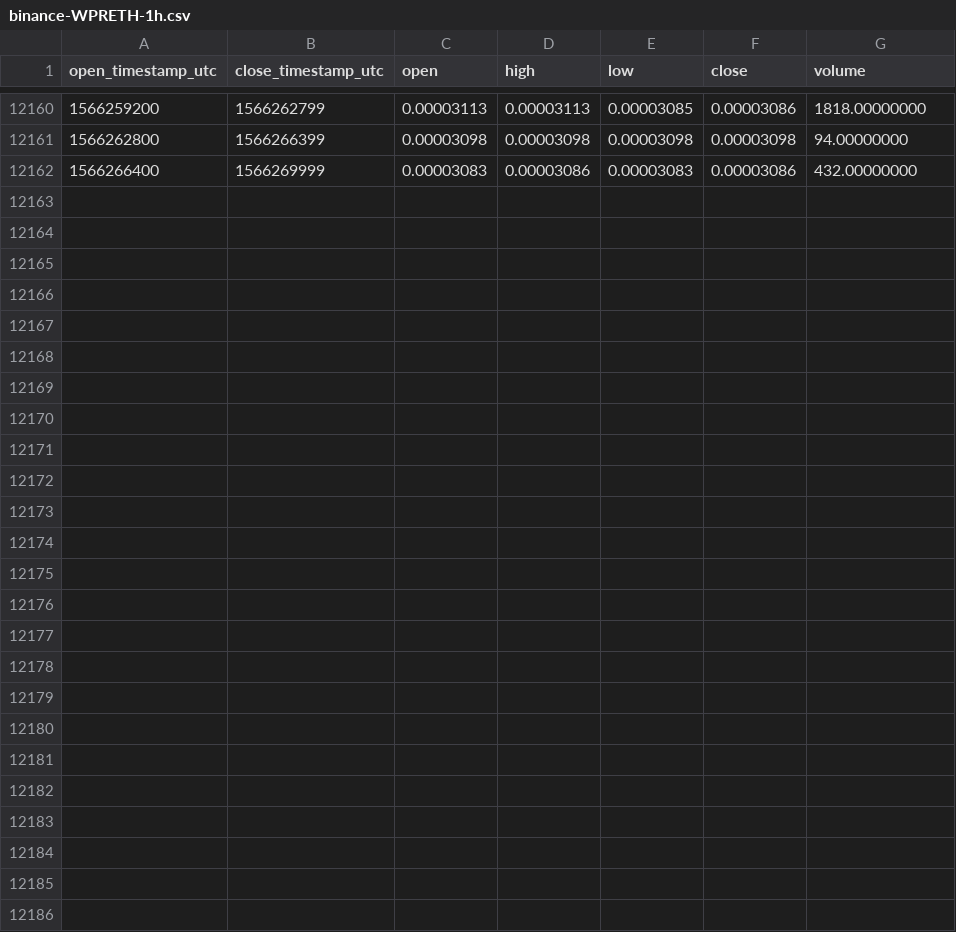
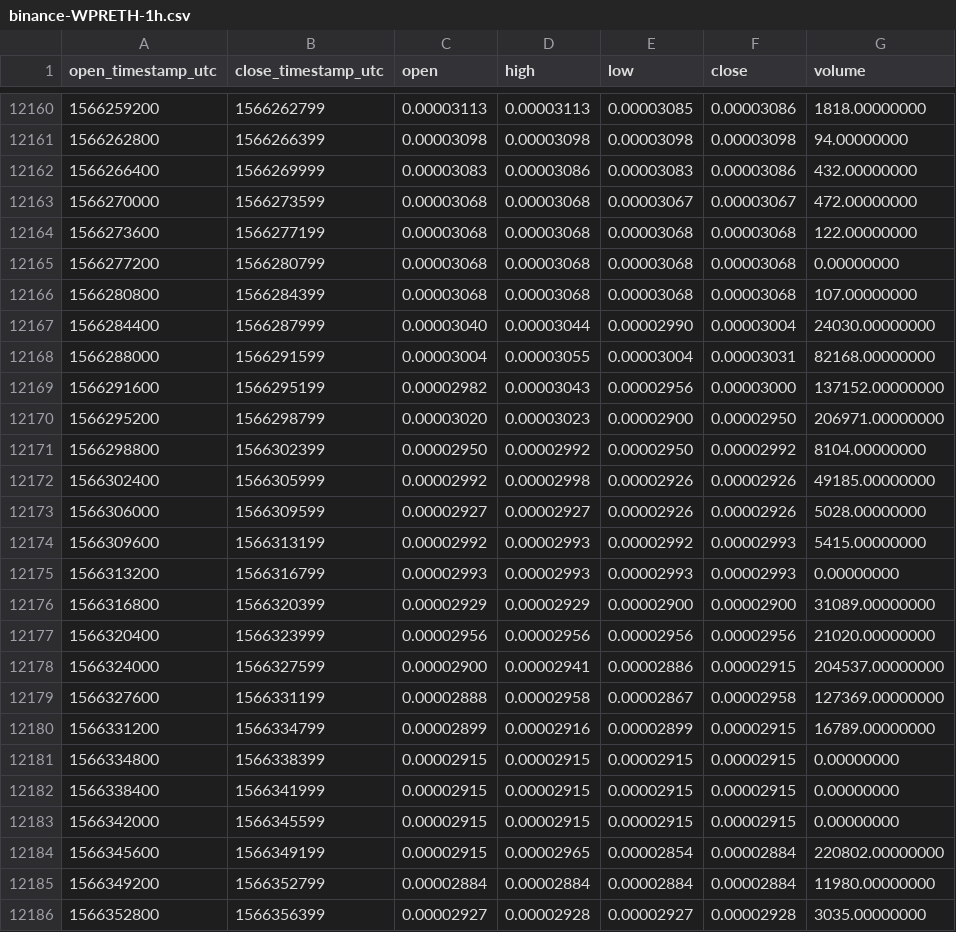
Before and after one commit to cryptobigbro/binance-WPRETH, a CSV file: binance-WPRETH-1h.csv, drawn as a sheet; only a part is shown, gaps mark what is left out.

Commit message:
Update OHLCV data.

```diff
--- a/binance-WPRETH-1h.csv
+++ b/binance-WPRETH-1h.csv
@@ -12162 +12162,25 @@ open_timestamp_utc,close_timestamp_utc,open,high,low,close,volume
 1566266400,1566269999,0.00003083,0.00003086,0.00003083,0.00003086,432.00000000
+1566270000,1566273599,0.00003068,0.00003068,0.00003067,0.00003067,472.00000000
+1566273600,1566277199,0.00003068,0.00003068,0.00003068,0.00003068,122.00000000
+1566277200,1566280799,0.00003068,0.00003068,0.00003068,0.00003068,0.00000000
+1566280800,1566284399,0.00003068,0.00003068,0.00003068,0.00003068,107.00000000
+1566284400,1566287999,0.00003040,0.00003044,0.00002990,0.00003004,24030.00000000
+1566288000,1566291599,0.00003004,0.00003055,0.00003004,0.00003031,82168.00000000
+1566291600,1566295199,0.00002982,0.00003043,0.00002956,0.00003000,137152.00000000
+1566295200,1566298799,0.00003020,0.00003023,0.00002900,0.00002950,206971.00000000
+1566298800,1566302399,0.00002950,0.00002992,0.00002950,0.00002992,8104.00000000
+1566302400,1566305999,0.00002992,0.00002998,0.00002926,0.00002926,49185.00000000
+1566306000,1566309599,0.00002927,0.00002927,0.00002926,0.00002926,5028.00000000
+1566309600,1566313199,0.00002992,0.00002993,0.00002992,0.00002993,5415.00000000
+1566313200,1566316799,0.00002993,0.00002993,0.00002993,0.00002993,0.00000000
+1566316800,1566320399,0.00002929,0.00002929,0.00002900,0.00002900,31089.00000000
+1566320400,1566323999,0.00002956,0.00002956,0.00002956,0.00002956,21020.00000000
+1566324000,1566327599,0.00002900,0.00002941,0.00002886,0.00002915,204537.00000000
+1566327600,1566331199,0.00002888,0.00002958,0.00002867,0.00002958,127369.00000000
+1566331200,1566334799,0.00002899,0.00002916,0.00002899,0.00002915,16789.00000000
+1566334800,1566338399,0.00002915,0.00002915,0.00002915,0.00002915,0.00000000
+1566338400,1566341999,0.00002915,0.00002915,0.00002915,0.00002915,0.00000000
+1566342000,1566345599,0.00002915,0.00002915,0.00002915,0.00002915,0.00000000
+1566345600,1566349199,0.00002915,0.00002965,0.00002854,0.00002884,220802.00000000
+1566349200,1566352799,0.00002884,0.00002884,0.00002884,0.00002884,11980.00000000
+1566352800,1566356399,0.00002927,0.00002928,0.00002927,0.00002928,3035.00000000
```
Also changed, not shown: binance-WPRETH-1d.csv.
